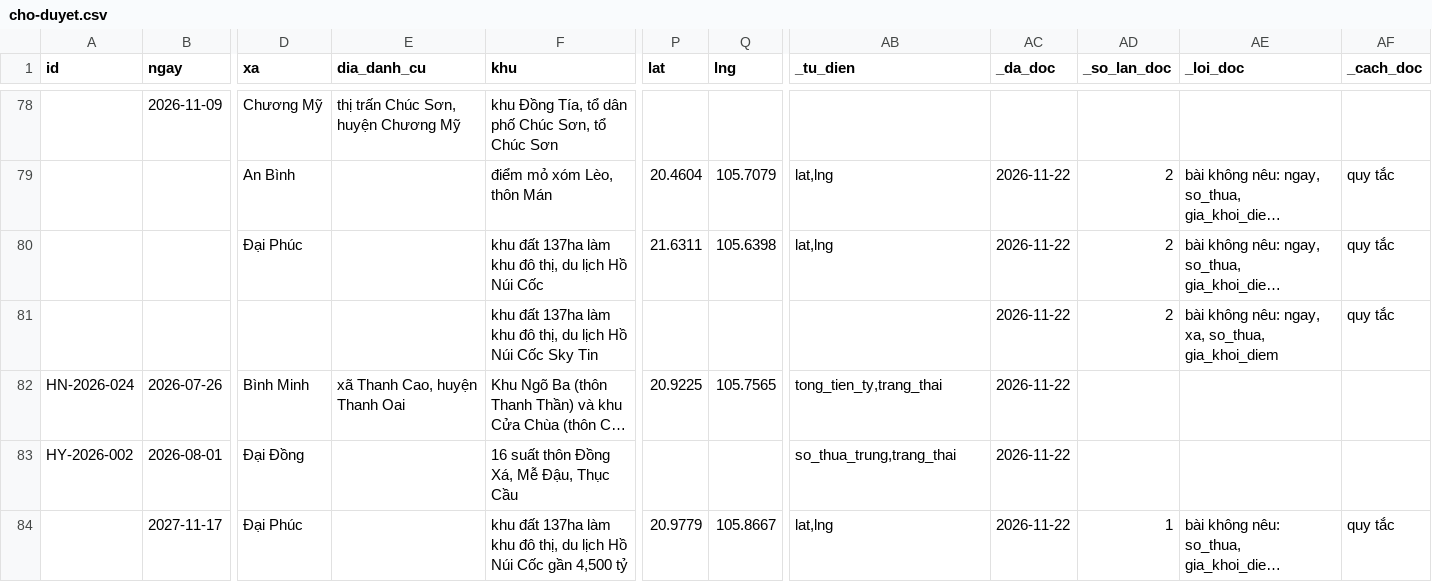
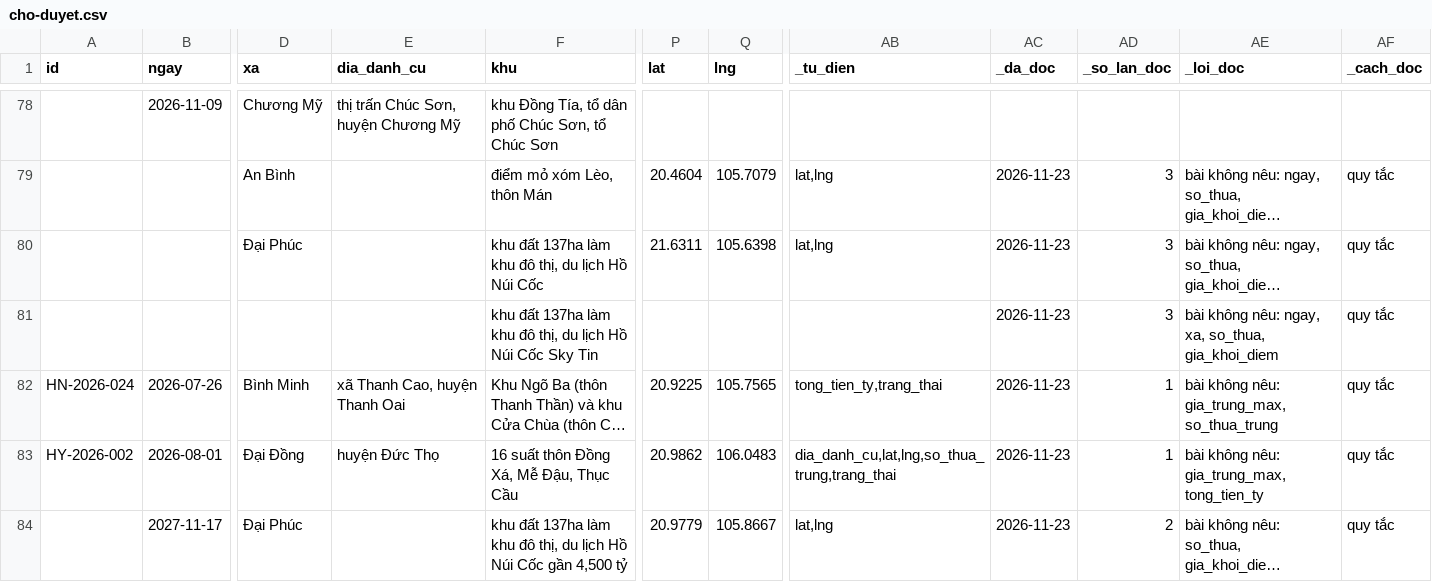
Before and after one commit to pnhimai98-creator/ban-do-dau-gia, a CSV file: cho-duyet.csv, drawn as a sheet; only a part is shown, gaps mark what is left out; long unchanged cells end in …; the diff covers the shown part only; the diff names each change by its address in the sheet, - before the commit and + after, or states it on an @@ line.

```diff
--- a/cho-duyet.csv
+++ b/cho-duyet.csv
-AC79:AC84 (_da_doc): 2026-11-22
+AC79:AC84 (_da_doc): 2026-11-23
-AD79:AD81 (_so_lan_doc): 2
+AD79:AD81 (_so_lan_doc): 3
-AD82:AD83 (_so_lan_doc): (empty)
+AD82:AD83 (_so_lan_doc): 1
-AE82 (_loi_doc): (empty)
+AE82 (_loi_doc): bài không nêu: gia_trung_max, so_thua_trung
-AF82:AF83 (_cach_doc): (empty)
+AF82:AF83 (_cach_doc): quy tắc
-E83 (dia_danh_cu): (empty)
+E83 (dia_danh_cu): huyện Đức Thọ
-P83 (lat): (empty)
+P83 (lat): 20.9862
-Q83 (lng): (empty)
+Q83 (lng): 106.0483
-AB83 (_tu_dien): so_thua_trung,trang_thai
+AB83 (_tu_dien): dia_danh_cu,lat,lng,so_thua_trung,trang_thai
-AE83 (_loi_doc): (empty)
+AE83 (_loi_doc): bài không nêu: gia_trung_max, tong_tien_ty
-AD84 (_so_lan_doc): 1
+AD84 (_so_lan_doc): 2
```
Also changed, not shown: 34 edited cells elsewhere in this file, 1 other file.
